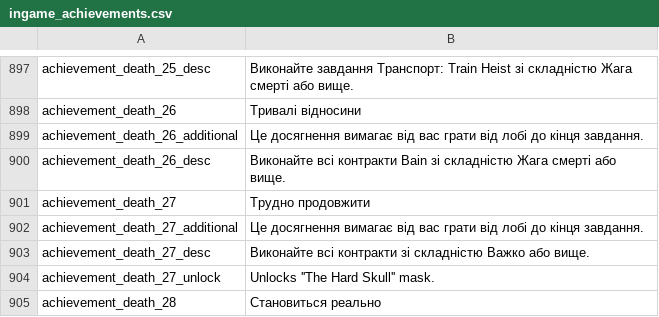
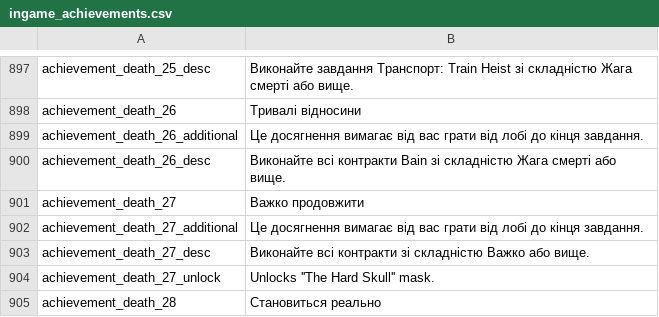
Before and after one commit to Parapando/Payday-2-UA, a CSV file: Crowdin/translated/ingame_achievements.csv, drawn as a sheet; only a part is shown, gaps mark what is left out.

Commit message:
New translations ingame_achievements.csv (Multilingual)

```diff
--- a/Crowdin/translated/ingame_achievements.csv
+++ b/Crowdin/translated/ingame_achievements.csv
@@ -900,3 +900,3 @@
 "achievement_death_26_desc","Виконайте всі контракти Bain зі складністю Жага смерті або вище."
-"achievement_death_27","Трудно продовжити"
+"achievement_death_27","Важко продовжити"
 "achievement_death_27_additional","Це досягнення вимагає від вас грати від лобі до кінця завдання."
```
